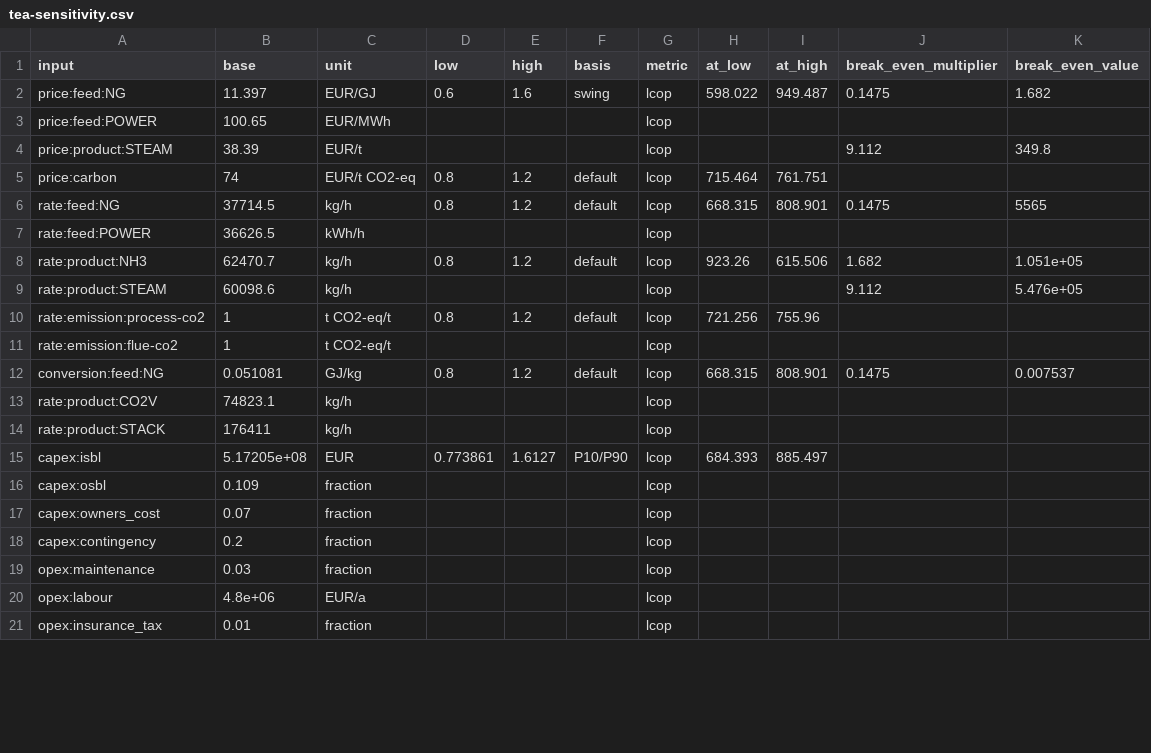
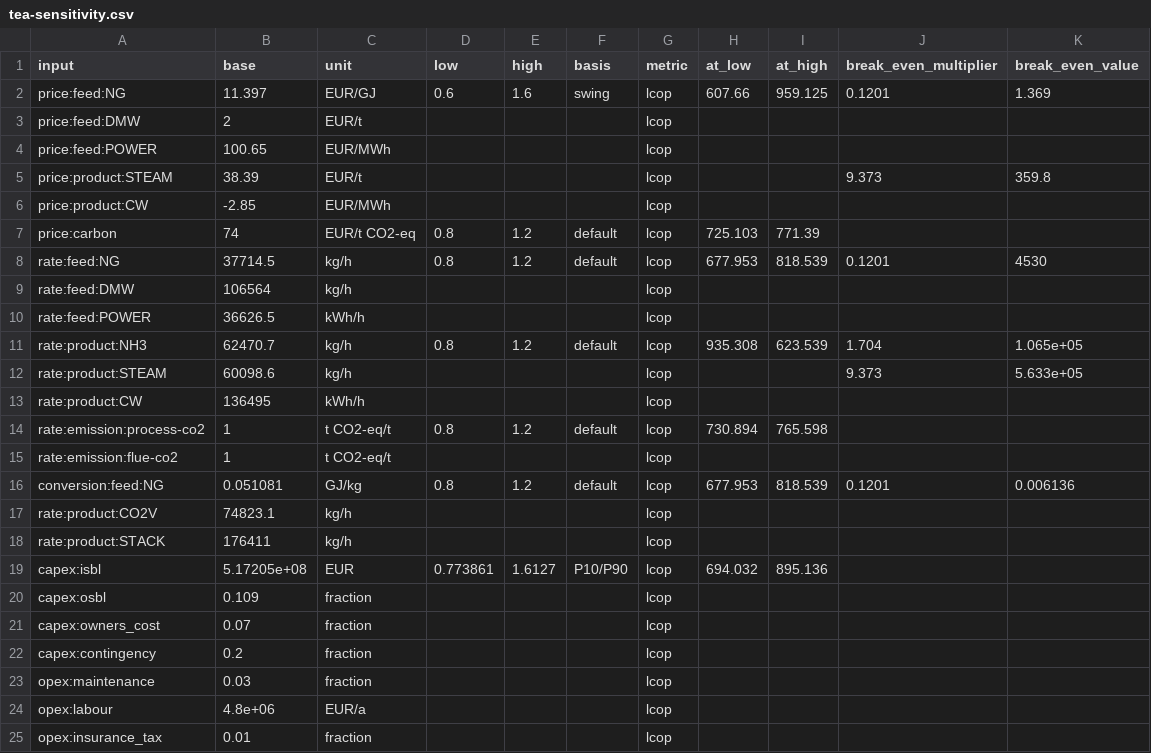
Before and after one commit to ChemE-as-Code/process-library, a CSV file: processes/ammonia-1/estimate/tea-sensitivity.csv, drawn as a sheet; only a part is shown; the diff covers the shown part only.

```diff
--- a/processes/ammonia-1/estimate/tea-sensitivity.csv
+++ b/processes/ammonia-1/estimate/tea-sensitivity.csv
@@ -1,16 +1,20 @@
 input,base,unit,low,high,basis,metric,at_low,at_high,break_even_multiplier,break_even_value
-price:feed:NG,11.397,EUR/GJ,0.6,1.6,swing,lcop,598.022,949.487,0.1475,1.682
+price:feed:NG,11.397,EUR/GJ,0.6,1.6,swing,lcop,607.66,959.125,0.1201,1.369
+price:feed:DMW,2,EUR/t,,,,lcop,,,,
 price:feed:POWER,100.65,EUR/MWh,,,,lcop,,,,
-price:product:STEAM,38.39,EUR/t,,,,lcop,,,9.112,349.8
-price:carbon,74,EUR/t CO2-eq,0.8,1.2,default,lcop,715.464,761.751,,
-rate:feed:NG,37714.5,kg/h,0.8,1.2,default,lcop,668.315,808.901,0.1475,5565
+price:product:STEAM,38.39,EUR/t,,,,lcop,,,9.373,359.8
+price:product:CW,-2.85,EUR/MWh,,,,lcop,,,,
+price:carbon,74,EUR/t CO2-eq,0.8,1.2,default,lcop,725.103,771.39,,
+rate:feed:NG,37714.5,kg/h,0.8,1.2,default,lcop,677.953,818.539,0.1201,4530
+rate:feed:DMW,106564,kg/h,,,,lcop,,,,
 rate:feed:POWER,36626.5,kWh/h,,,,lcop,,,,
-rate:product:NH3,62470.7,kg/h,0.8,1.2,default,lcop,923.26,615.506,1.682,1.051e+05
-rate:product:STEAM,60098.6,kg/h,,,,lcop,,,9.112,5.476e+05
-rate:emission:process-co2,1,t CO2-eq/t,0.8,1.2,default,lcop,721.256,755.96,,
+rate:product:NH3,62470.7,kg/h,0.8,1.2,default,lcop,935.308,623.539,1.704,1.065e+05
+rate:product:STEAM,60098.6,kg/h,,,,lcop,,,9.373,5.633e+05
+rate:product:CW,136495,kWh/h,,,,lcop,,,,
+rate:emission:process-co2,1,t CO2-eq/t,0.8,1.2,default,lcop,730.894,765.598,,
 rate:emission:flue-co2,1,t CO2-eq/t,,,,lcop,,,,
-conversion:feed:NG,0.051081,GJ/kg,0.8,1.2,default,lcop,668.315,808.901,0.1475,0.007537
+conversion:feed:NG,0.051081,GJ/kg,0.8,1.2,default,lcop,677.953,818.539,0.1201,0.006136
 rate:product:CO2V,74823.1,kg/h,,,,lcop,,,,
 rate:product:STACK,176411,kg/h,,,,lcop,,,,
-capex:isbl,5.17205e+08,EUR,0.773861,1.6127,P10/P90,lcop,684.393,885.497,,
+capex:isbl,5.17205e+08,EUR,0.773861,1.6127,P10/P90,lcop,694.032,895.136,,
 capex:osbl,0.109,fraction,,,,lcop,,,,
```
Also changed, not shown: 6 edited cells elsewhere in this file, processes/ammonia-1/estimate/tea-cashflow.csv, 3 other files.
